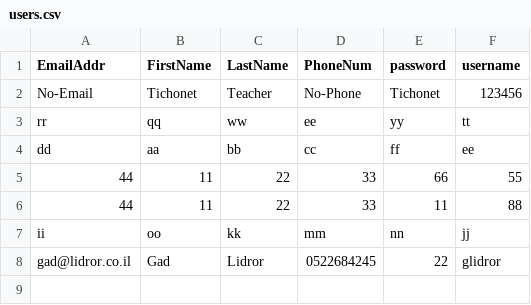
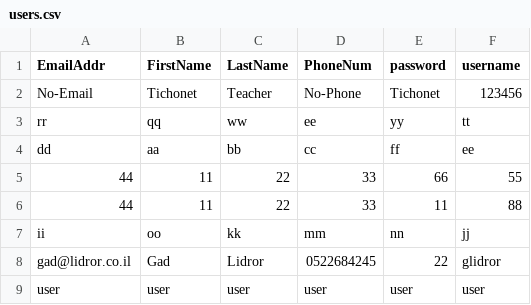
Before and after one commit to Sanderon16/Final-Project---Ron-Sanderovich, a CSV file: DemoFormProject/static/Data/users.csv, drawn as a sheet; the diff names each change by its address in the sheet, - before the commit and + after, or states it on an @@ line.

```diff
--- a/DemoFormProject/static/Data/users.csv
+++ b/DemoFormProject/static/Data/users.csv
+row 9: user | user | user | user | user | user
```
Also changed, not shown: 11 other files.
